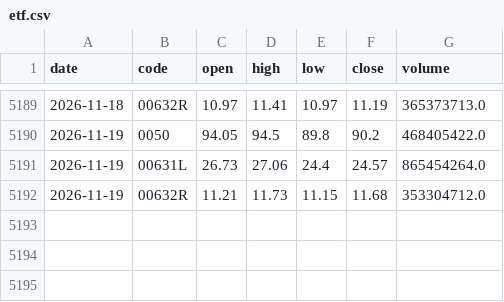
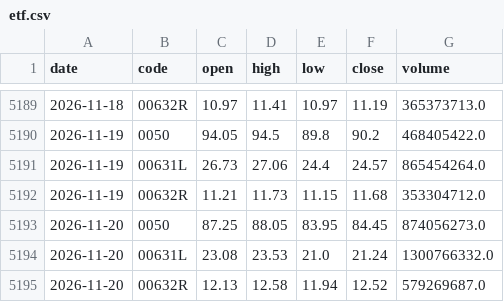
Before and after one commit to DingTingdong/surge-data, a CSV file: data/etf.csv, drawn as a sheet; only a part is shown, gaps mark what is left out; the diff names each change by its address in the sheet, - before the commit and + after, or states it on an @@ line.

```diff
--- a/data/etf.csv
+++ b/data/etf.csv
+row 5193: 2026-11-20 | 0050 | 87.25 | 88.05 | 83.95 | 84.45 | 874056273.0
+row 5194: 2026-11-20 | 00631L | 23.08 | 23.53 | 21.0 | 21.24 | 1300766332.0
+row 5195: 2026-11-20 | 00632R | 12.13 | 12.58 | 11.94 | 12.52 | 579269687.0
```
Also changed, not shown: data/days.csv, 4 other files.
